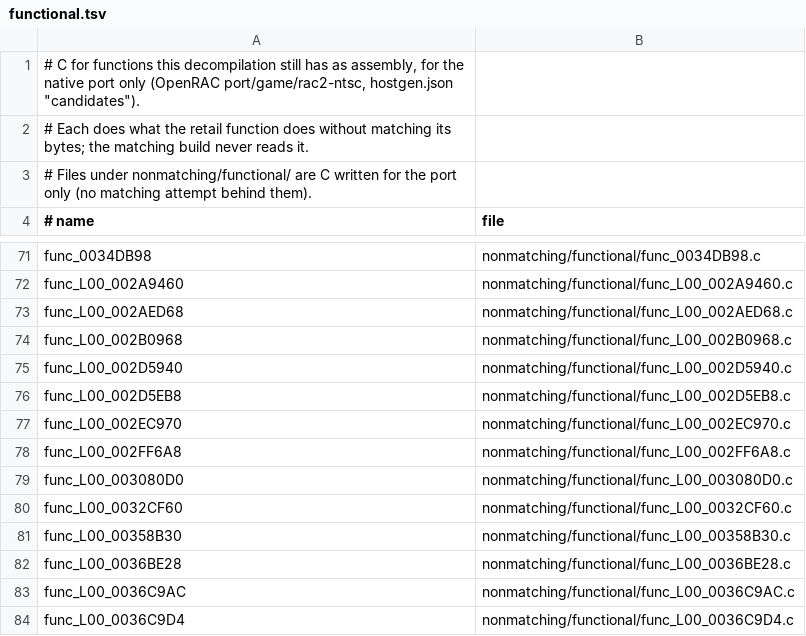
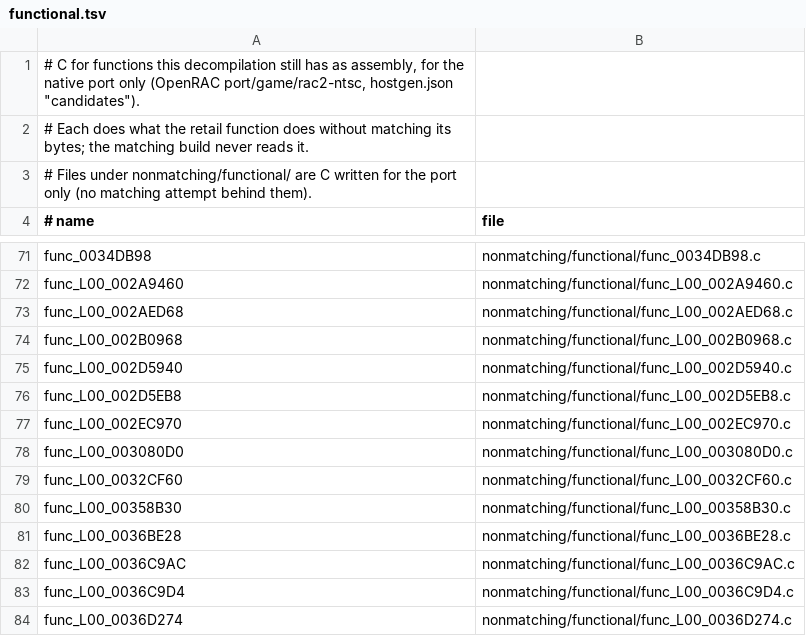
Before and after one commit to bigbeno37/rac2-decomp, a TSV file: nonmatching/functional.tsv, drawn as a sheet; only a part is shown, gaps mark what is left out; the shorter side is filled out with more unchanged rows; the diff names each change by its address in the sheet, - before the commit and + after, or states it on an @@ line.

```diff
--- a/nonmatching/functional.tsv
+++ b/nonmatching/functional.tsv
-row 78: func_L00_002FF6A8 | nonmatching/functional/func_L00_002FF6A8.c
```
Also changed, not shown: 5 other files.
